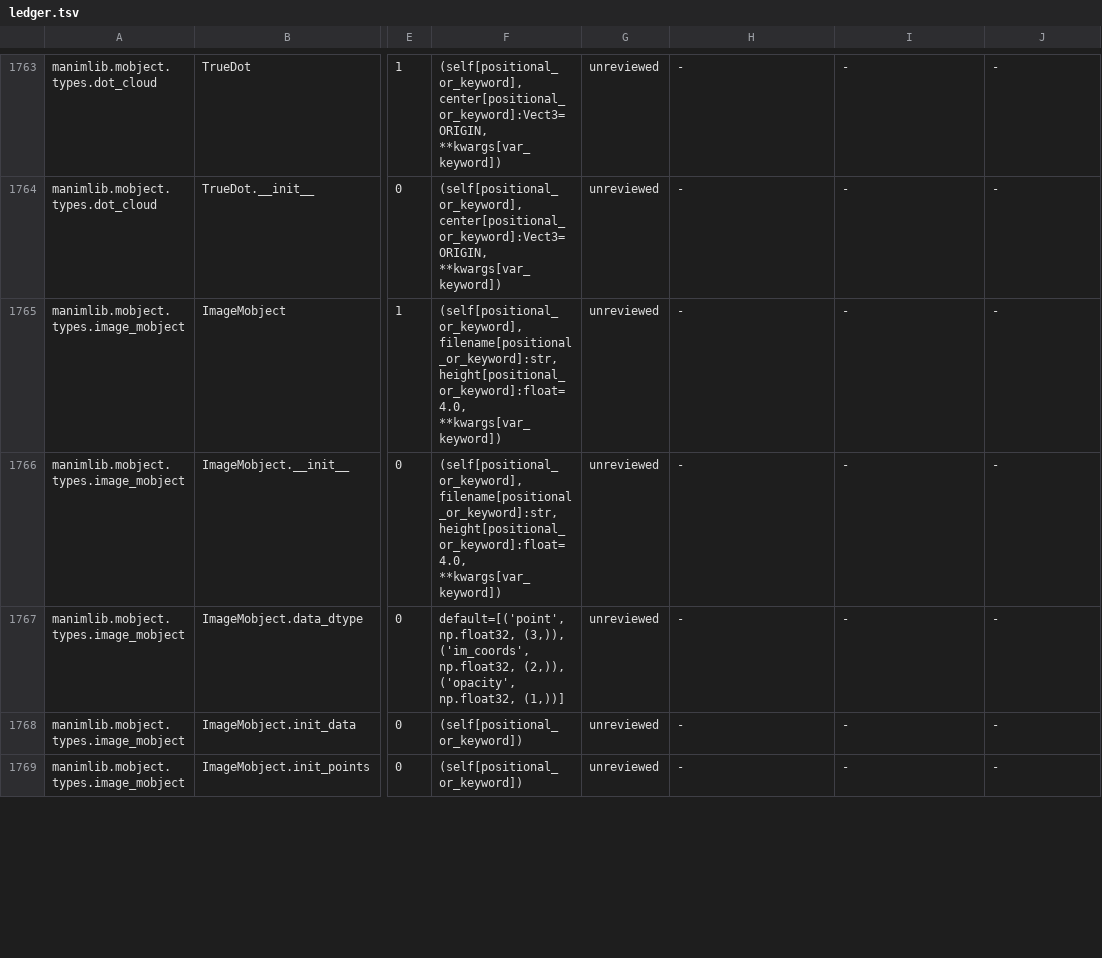
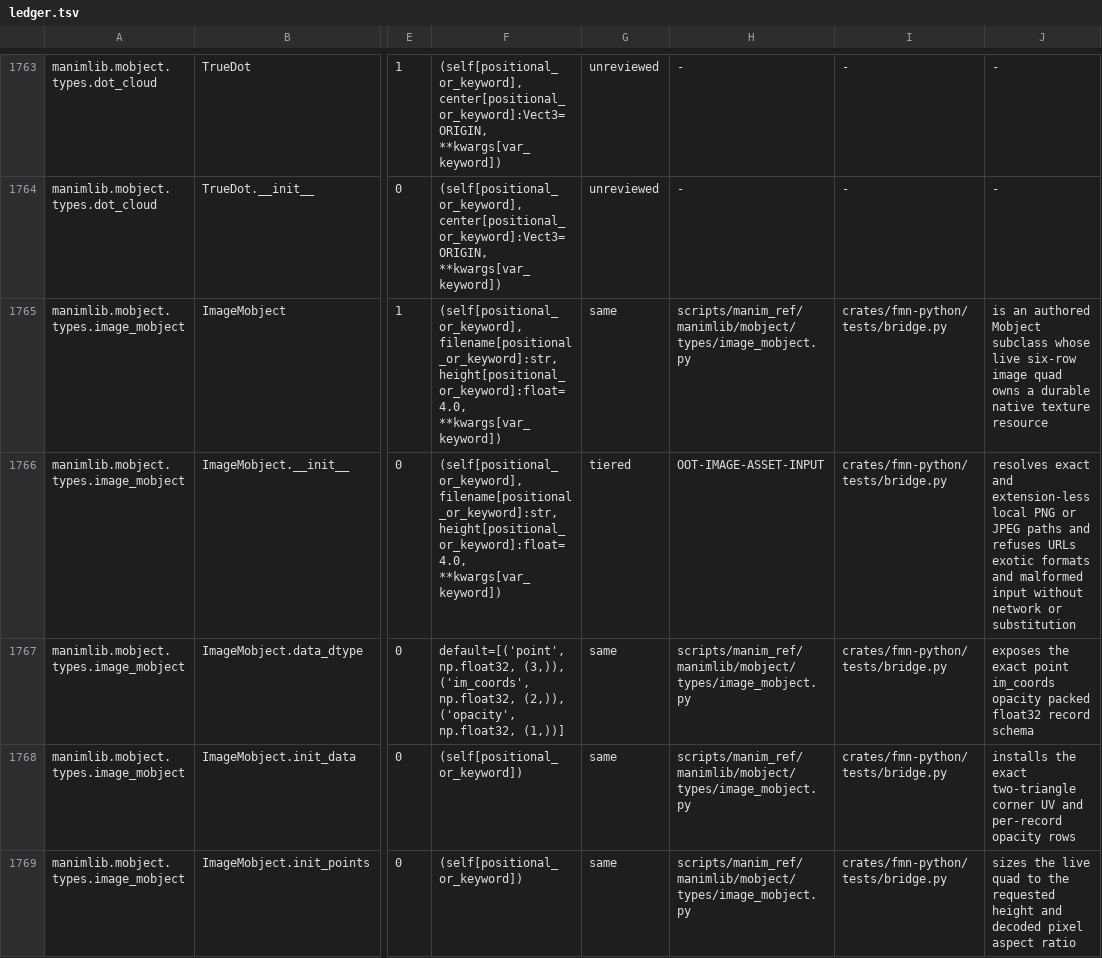
Before and after one commit to Dicklesworthstone/franken_manim, a TSV file: docs/api/ledger.tsv, drawn as a sheet; only a part is shown, gaps mark what is left out; the diff covers the shown part only; the diff names each change by its address in the sheet, - before the commit and + after, or states it on an @@ line.

```diff
--- a/docs/api/ledger.tsv
+++ b/docs/api/ledger.tsv
-G1765: unreviewed
+G1765: same
-H1765: -
+H1765: scripts/manim_ref/manimlib/mobject/types/image_mobject.py
-I1765:I1769: -
+I1765:I1769: crates/fmn-python/tests/bridge.py
-J1765: -
+J1765: is an authored Mobject subclass whose live six-row image quad owns a durable native texture resource
-G1766: unreviewed
+G1766: tiered
-H1766: -
+H1766: OOT-IMAGE-ASSET-INPUT
-J1766: -
+J1766: resolves exact and extension-less local PNG or JPEG paths and refuses URLs exotic formats and malformed input without network or substitution
-G1767:G1769: unreviewed
+G1767:G1769: same
-H1767:H1769: -
+H1767:H1769: scripts/manim_ref/manimlib/mobject/types/image_mobject.py
-J1767: -
+J1767: exposes the exact point im_coords opacity packed float32 record schema
-J1768: -
+J1768: installs the exact two-triangle corner UV and per-record opacity rows
-J1769: -
+J1769: sizes the live quad to the requested height and decoded pixel aspect ratio
```
Also changed, not shown: 20 edited cells elsewhere in this file, API_OVERLAY.tsv, docs/api/out_of_tier.tsv, 4 other files.
